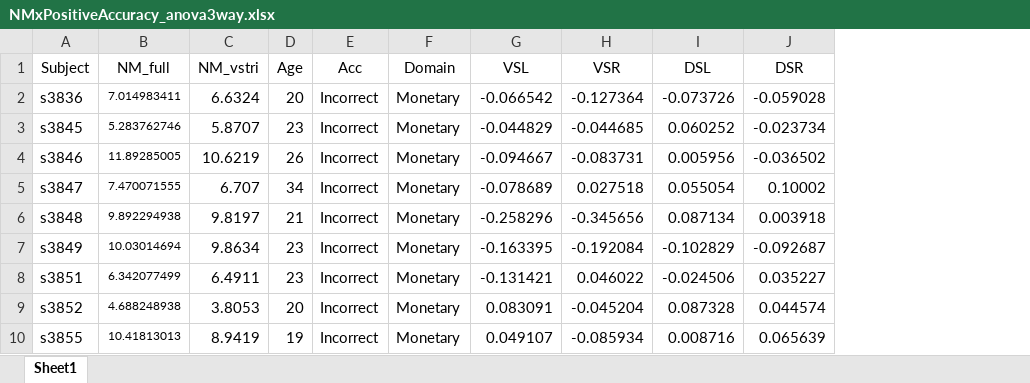
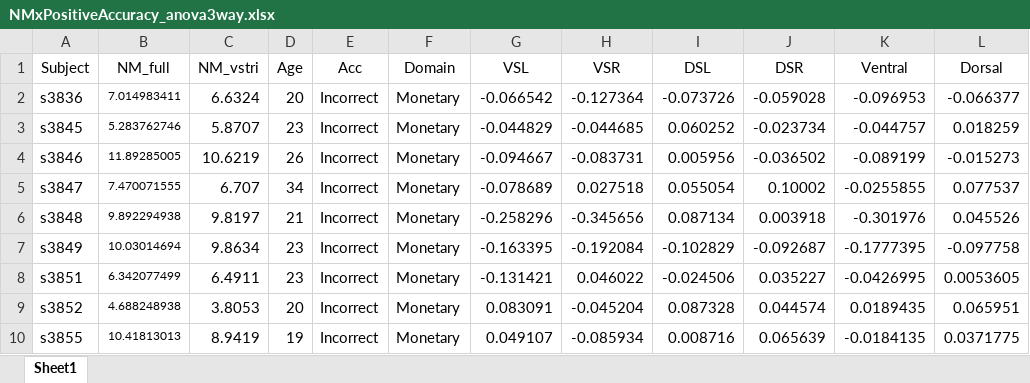
Before and after one commit to jameswyngaarden/neuromelanin, an Excel workbook: fMRI-anovas/data/NMxPositiveAccuracy_anova3way.xlsx, sheet Sheet1, drawn as a sheet; only a part is shown; values as stored, in another font and other column widths than the file's, no borders; the diff names each change by its address in the sheet, - before the commit and + after, or states it on an @@ line.

```diff
--- a/fMRI-anovas/data/NMxPositiveAccuracy_anova3way.xlsx (sheet Sheet1)
+++ b/fMRI-anovas/data/NMxPositiveAccuracy_anova3way.xlsx (sheet Sheet1)
+column K (Ventral), rows 2-10: -0.096953 | -0.044757 | -0.089199 | -0.0255855 | -0.301976 | -0.1777395 | -0.0426995 | 0.0189435 | -0.0184135
+column L (Dorsal), rows 2-10: -0.066377 | 0.018259 | -0.015273 | 0.077537 | 0.045526 | -0.097758 | 0.0053605 | 0.065951 | 0.0371775
```
Also changed, not shown: 2 other files.
